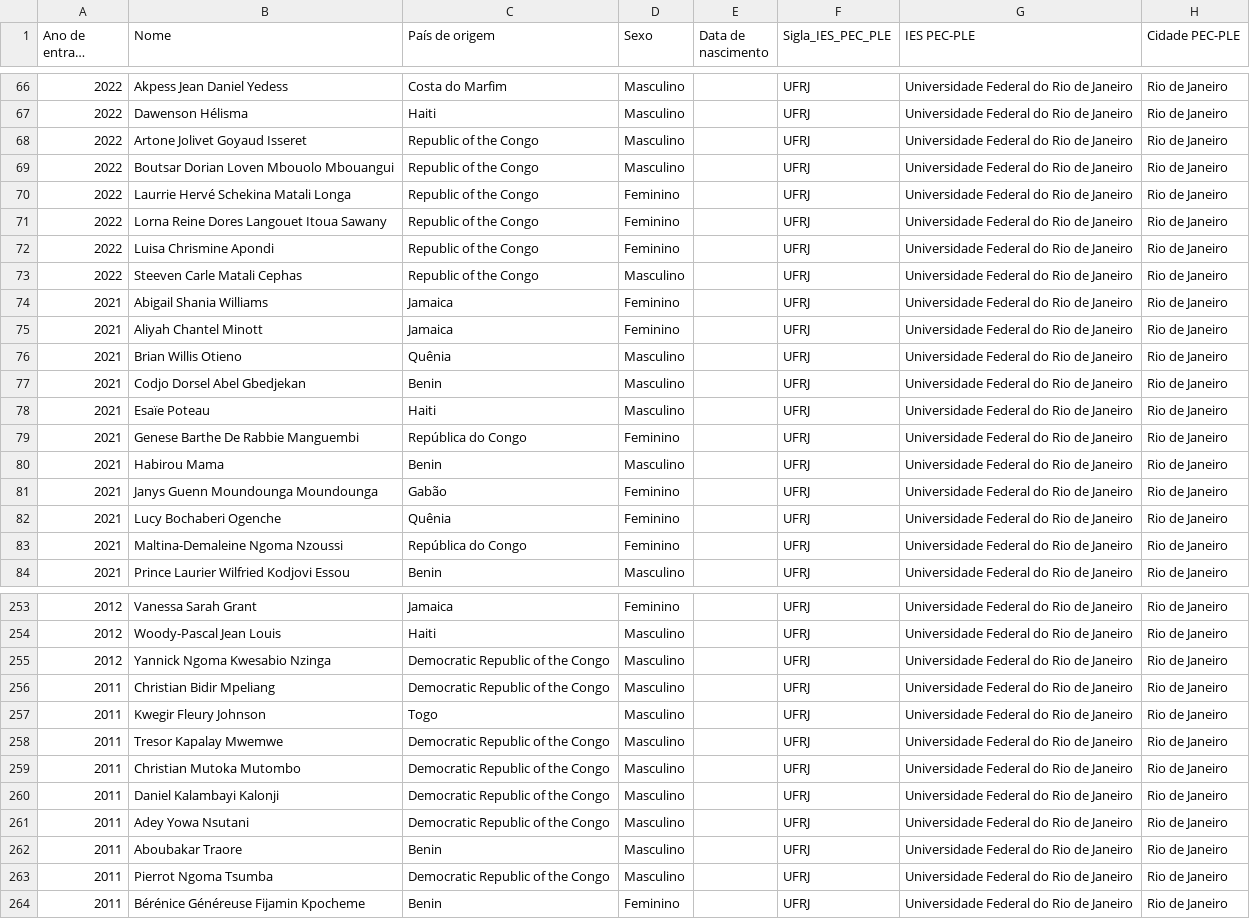
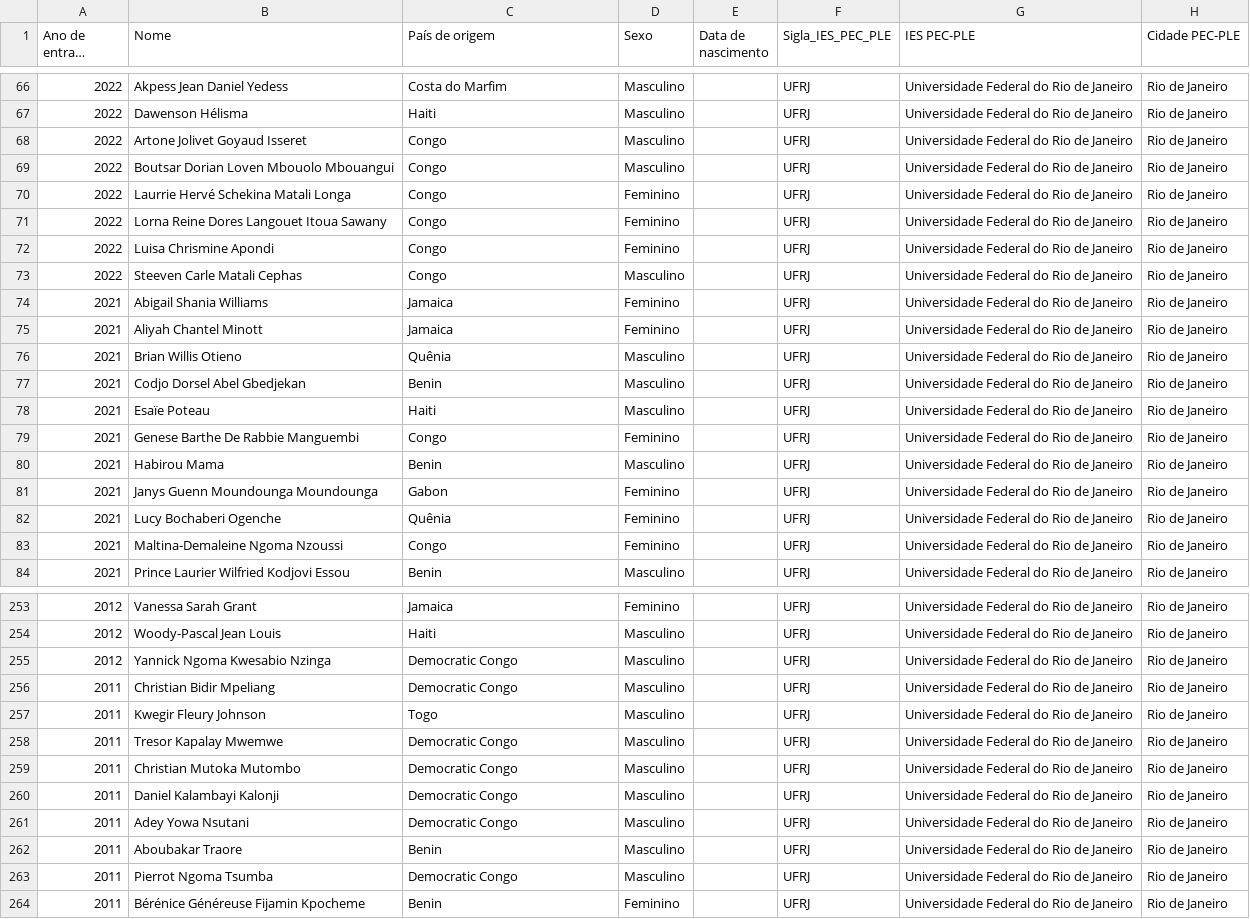
Before and after one commit to EMERSONOL/Analise-de-Dados-PEC-PLE, a CSV file: SISTEMA DE GERENCIAMENTO DE DADOS.csv, drawn as a sheet; only a part is shown, gaps mark what is left out; long unchanged cells end in …; the diff covers the shown part only; the diff names each change by its address in the sheet, - before the commit and + after, or states it on an @@ line.

```diff
--- a/SISTEMA DE GERENCIAMENTO DE DADOS.csv
+++ b/SISTEMA DE GERENCIAMENTO DE DADOS.csv
-C68:C73 (País de origem): Republic of the Congo
+C68:C73 (País de origem): Congo
-C79 (País de origem): República do Congo
+C79 (País de origem): Congo
-C81 (País de origem): Gabão
+C81 (País de origem): Gabon
-C83 (País de origem): República do Congo
+C83 (País de origem): Congo
-C255:C256 (País de origem): Democratic Republic of the Congo
+C255:C256 (País de origem): Democratic Congo
-C258:C261 (País de origem): Democratic Republic of the Congo
+C258:C261 (País de origem): Democratic Congo
-C263 (País de origem): Democratic Republic of the Congo
+C263 (País de origem): Democratic Congo
```
Also changed, not shown: 63 edited cells elsewhere in this file.
